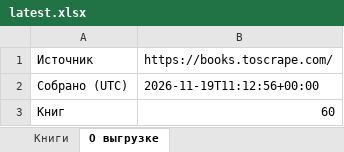
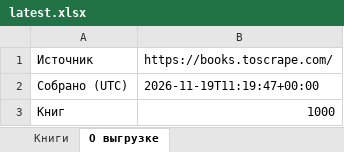
Before and after one commit to xevorin/price-monitor, an Excel workbook: data/latest.xlsx, sheet О выгрузке, drawn as a sheet; values as stored, in another font and other column widths than the file's, no borders; the diff names each change by its address in the sheet, - before the commit and + after, or states it on an @@ line.

```diff
--- a/data/latest.xlsx (sheet О выгрузке)
+++ b/data/latest.xlsx (sheet О выгрузке)
-B2 (https://books.toscrape.com/): 2026-11-19T11:12:56+00:00
+B2 (https://books.toscrape.com/): 2026-11-19T11:19:47+00:00
-B3 (https://books.toscrape.com/): 60
+B3 (https://books.toscrape.com/): 1000
```
Also changed, not shown: sheet Книги, 3 other files.
